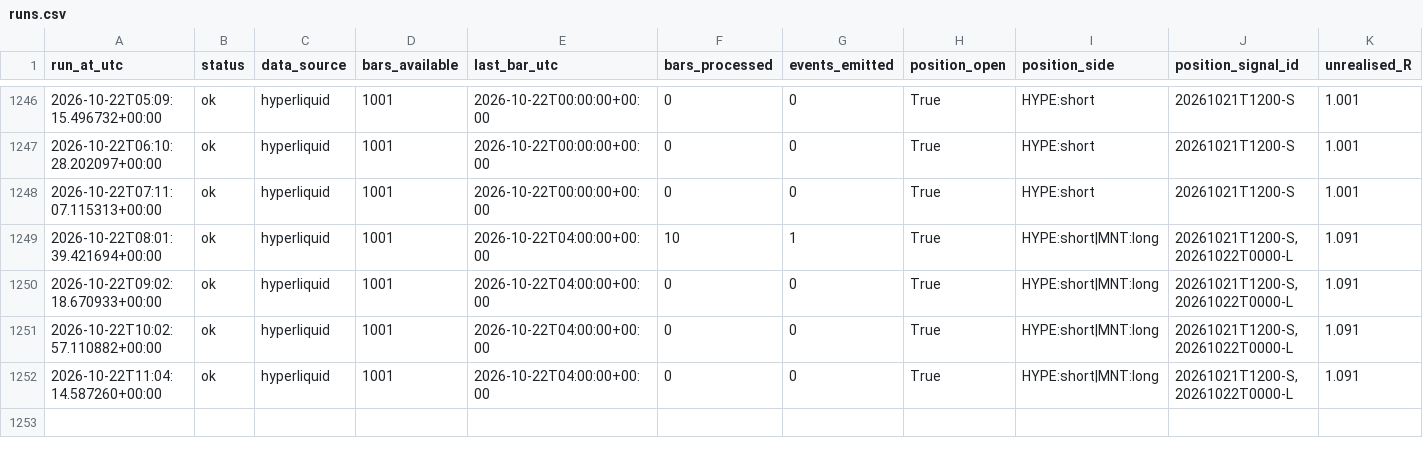
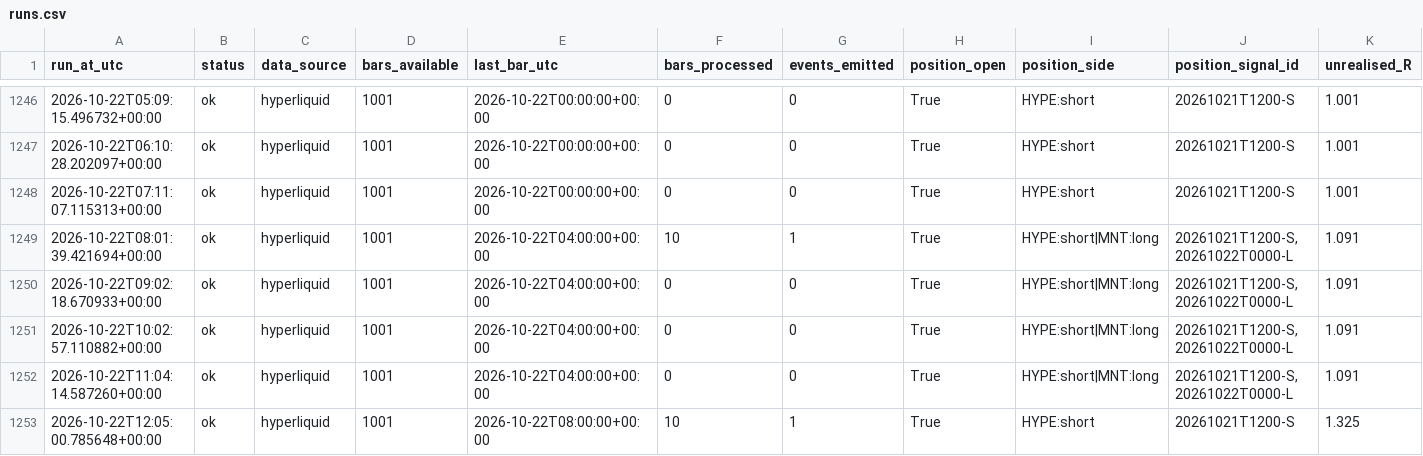
Before and after one commit to daijobudesu69/Crypto-MEX, a CSV file: state/runs.csv, drawn as a sheet; only a part is shown, gaps mark what is left out; rows hold the shown columns only; the diff names each change by its address in the sheet, - before the commit and + after, or states it on an @@ line.

```diff
--- a/state/runs.csv
+++ b/state/runs.csv
+row 1253: 2026-10-22T12:05:00.785648+00:00 | ok | hyperliquid | 1001 | 2026-10-22T08:00:00+00:00 | 10 | 1 | True | HYPE:short | 20261021T1200-S | 1.325
```
Also changed, not shown: state/events.csv, state/trades.csv, 1 other file.
